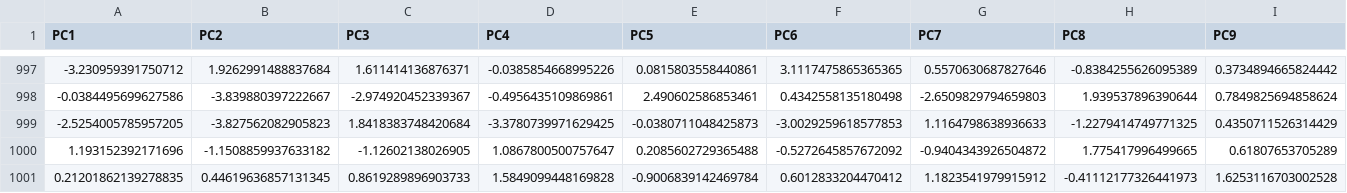
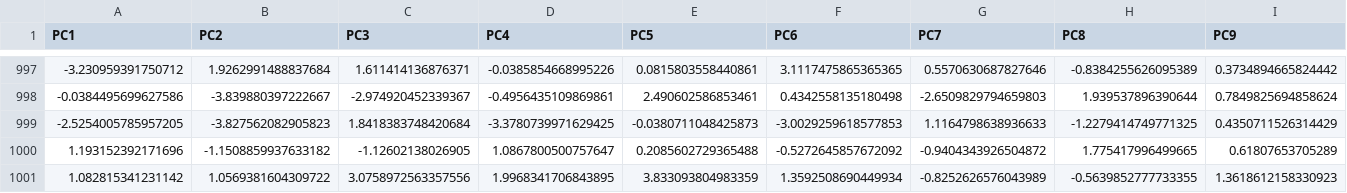
Before and after one commit to Gabriel-CS/Classificador_binario_de_vozes, a CSV file: Data/processed/Dados_full_reduzindos.csv, drawn as a sheet; only a part is shown, gaps mark what is left out; removed rows and columns are numbered as before the commit, all else as after; rows hold the shown columns only; the diff names each change by its address in the sheet, - before the commit and + after, or states it on an @@ line.

Commit message:
Update Dados_full_reduzindos.csv

```diff
--- a/Data/processed/Dados_full_reduzindos.csv
+++ b/Data/processed/Dados_full_reduzindos.csv
-row 1001: 0.21201862139278835 | 0.44619636857131345 | 0.8619289896903733 | 1.5849099448169828 | -0.9006839142469784 | 0.6012833204470412 | 1.1823541979915912 | -0.41112177326441973 | 1.6253116703002528
+row 1001: 1.082815341231142 | 1.0569381604309722 | 3.0758972563357556 | 1.9968341706843895 | 3.833093804983359 | 1.3592508690449934 | -0.8252626576043989 | -0.5639852777733355 | 1.3618612158330923
```
